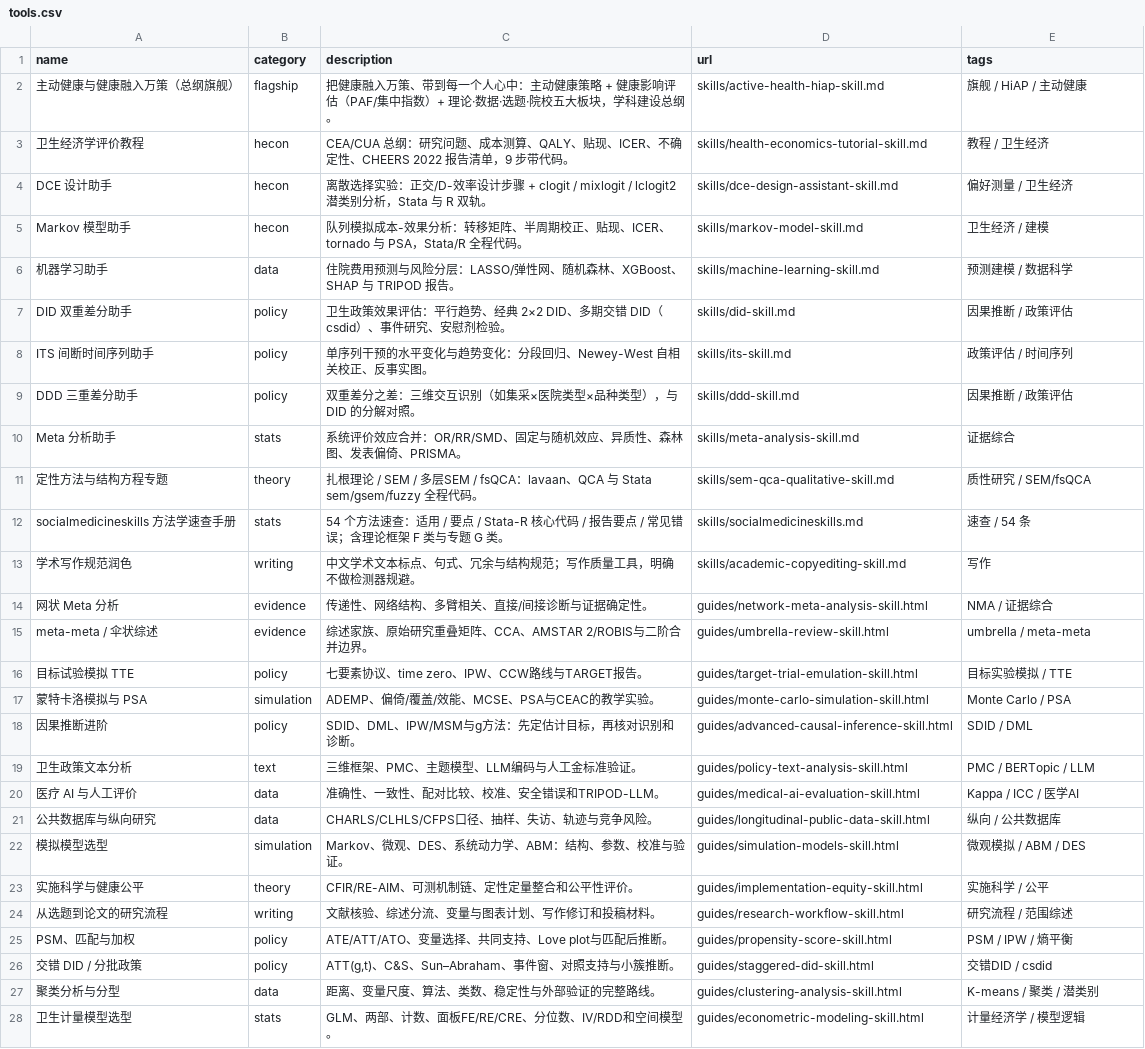
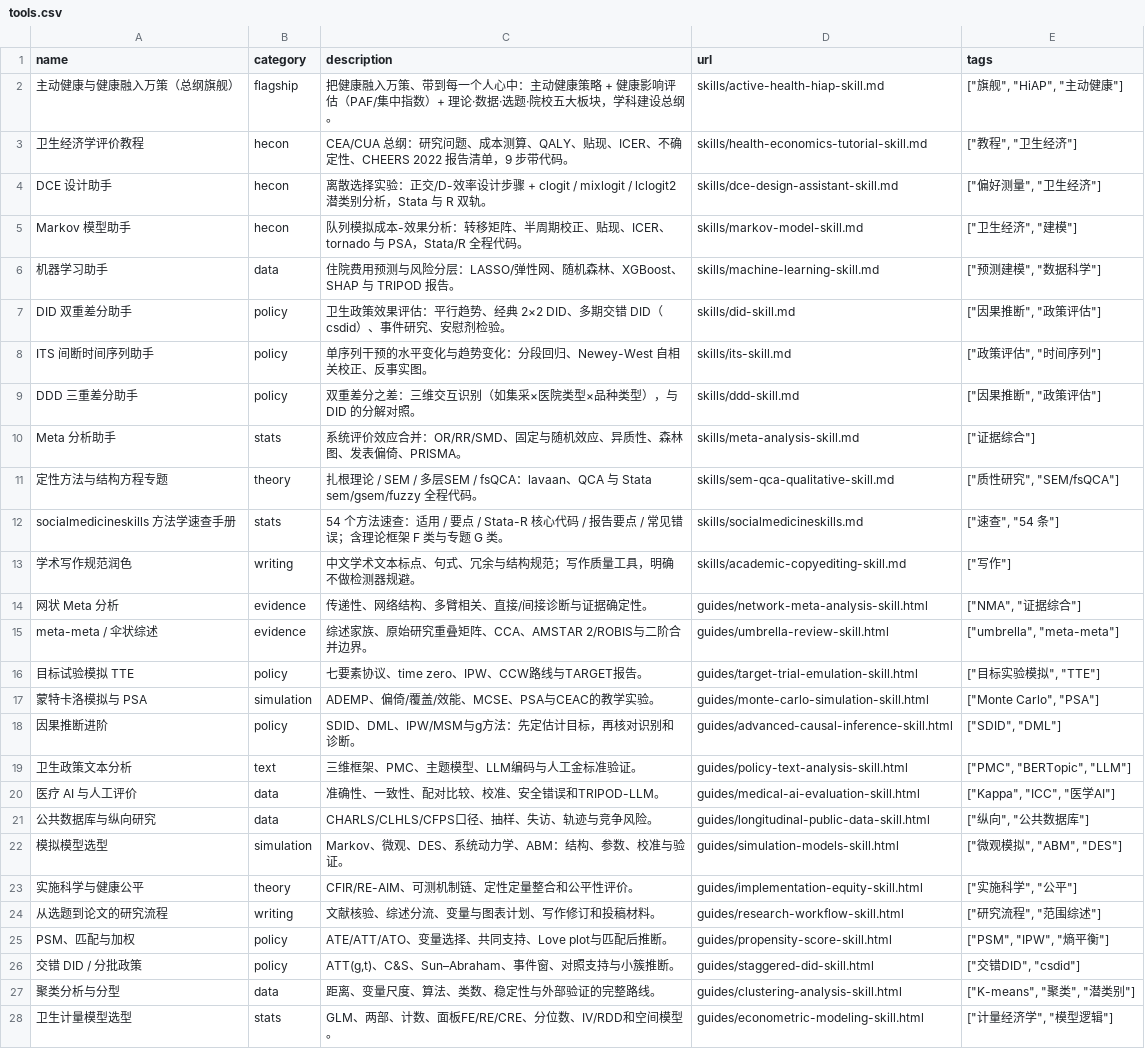
Before and after one commit to naturedu/socialmedicine, a CSV file: data/tools.csv, drawn as a sheet; only a part is shown; the diff covers the shown part only; the diff names each change by its address in the sheet, - before the commit and + after, or states it on an @@ line.

```diff
--- a/data/tools.csv
+++ b/data/tools.csv
-E2 (tags): 旗舰 / HiAP / 主动健康
+E2 (tags): ["旗舰", "HiAP", "主动健康"]
-E3 (tags): 教程 / 卫生经济
+E3 (tags): ["教程", "卫生经济"]
-E4 (tags): 偏好测量 / 卫生经济
+E4 (tags): ["偏好测量", "卫生经济"]
-E5 (tags): 卫生经济 / 建模
+E5 (tags): ["卫生经济", "建模"]
-E6 (tags): 预测建模 / 数据科学
+E6 (tags): ["预测建模", "数据科学"]
-E7 (tags): 因果推断 / 政策评估
+E7 (tags): ["因果推断", "政策评估"]
-E8 (tags): 政策评估 / 时间序列
+E8 (tags): ["政策评估", "时间序列"]
-E9 (tags): 因果推断 / 政策评估
+E9 (tags): ["因果推断", "政策评估"]
-E10 (tags): 证据综合
+E10 (tags): ["证据综合"]
-E11 (tags): 质性研究 / SEM/fsQCA
+E11 (tags): ["质性研究", "SEM/fsQCA"]
-E12 (tags): 速查 / 54 条
+E12 (tags): ["速查", "54 条"]
-E13 (tags): 写作
+E13 (tags): ["写作"]
-E14 (tags): NMA / 证据综合
+E14 (tags): ["NMA", "证据综合"]
-E15 (tags): umbrella / meta-meta
+E15 (tags): ["umbrella", "meta-meta"]
-E16 (tags): 目标实验模拟 / TTE
+E16 (tags): ["目标实验模拟", "TTE"]
-E17 (tags): Monte Carlo / PSA
+E17 (tags): ["Monte Carlo", "PSA"]
-E18 (tags): SDID / DML
+E18 (tags): ["SDID", "DML"]
-E19 (tags): PMC / BERTopic / LLM
+E19 (tags): ["PMC", "BERTopic", "LLM"]
-E20 (tags): Kappa / ICC / 医学AI
+E20 (tags): ["Kappa", "ICC", "医学AI"]
-E21 (tags): 纵向 / 公共数据库
+E21 (tags): ["纵向", "公共数据库"]
-E22 (tags): 微观模拟 / ABM / DES
+E22 (tags): ["微观模拟", "ABM", "DES"]
-E23 (tags): 实施科学 / 公平
+E23 (tags): ["实施科学", "公平"]
-E24 (tags): 研究流程 / 范围综述
+E24 (tags): ["研究流程", "范围综述"]
-E25 (tags): PSM / IPW / 熵平衡
+E25 (tags): ["PSM", "IPW", "熵平衡"]
-E26 (tags): 交错DID / csdid
+E26 (tags): ["交错DID", "csdid"]
-E27 (tags): K-means / 聚类 / 潜类别
+E27 (tags): ["K-means", "聚类", "潜类别"]
-E28 (tags): 计量经济学 / 模型逻辑
+E28 (tags): ["计量经济学", "模型逻辑"]
```
Also changed, not shown: 12 added rows and 15 edited cells elsewhere in this file, 55 other files.
